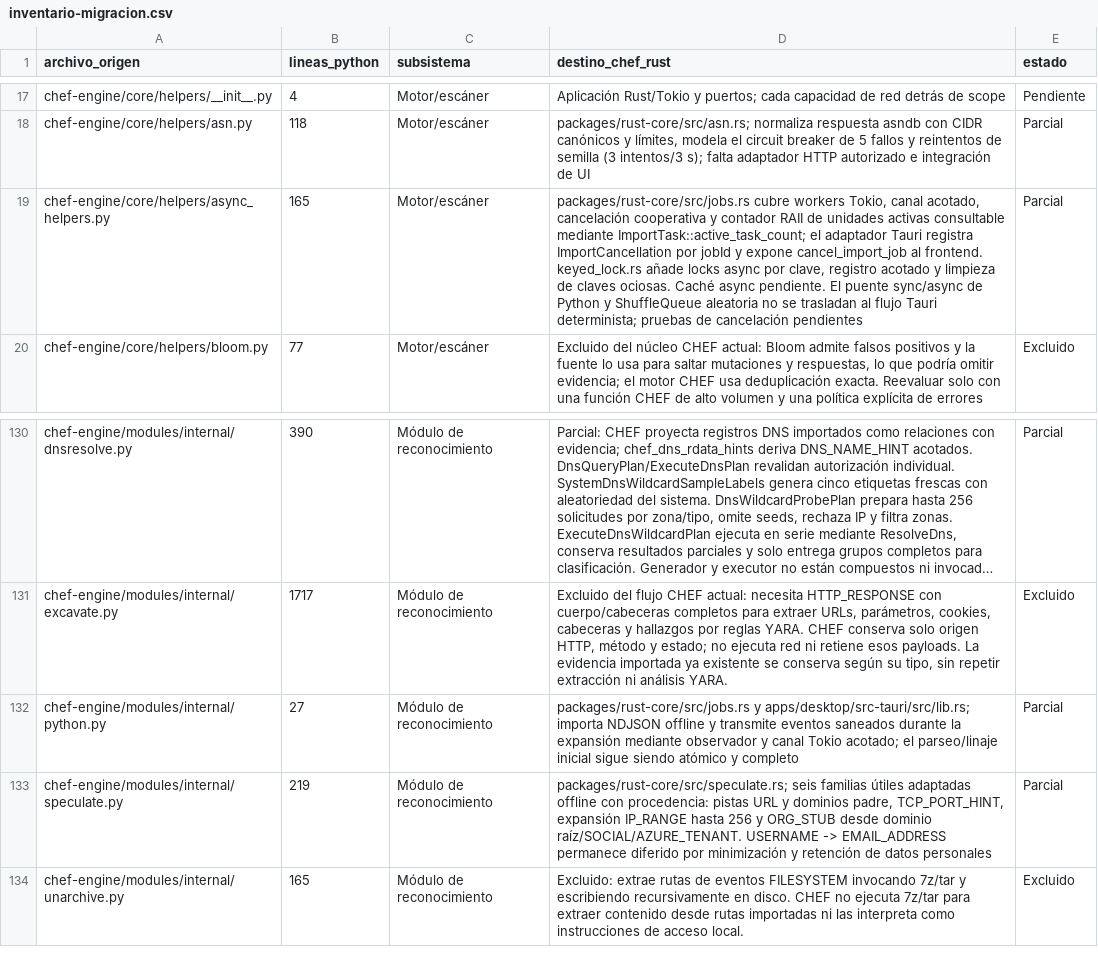
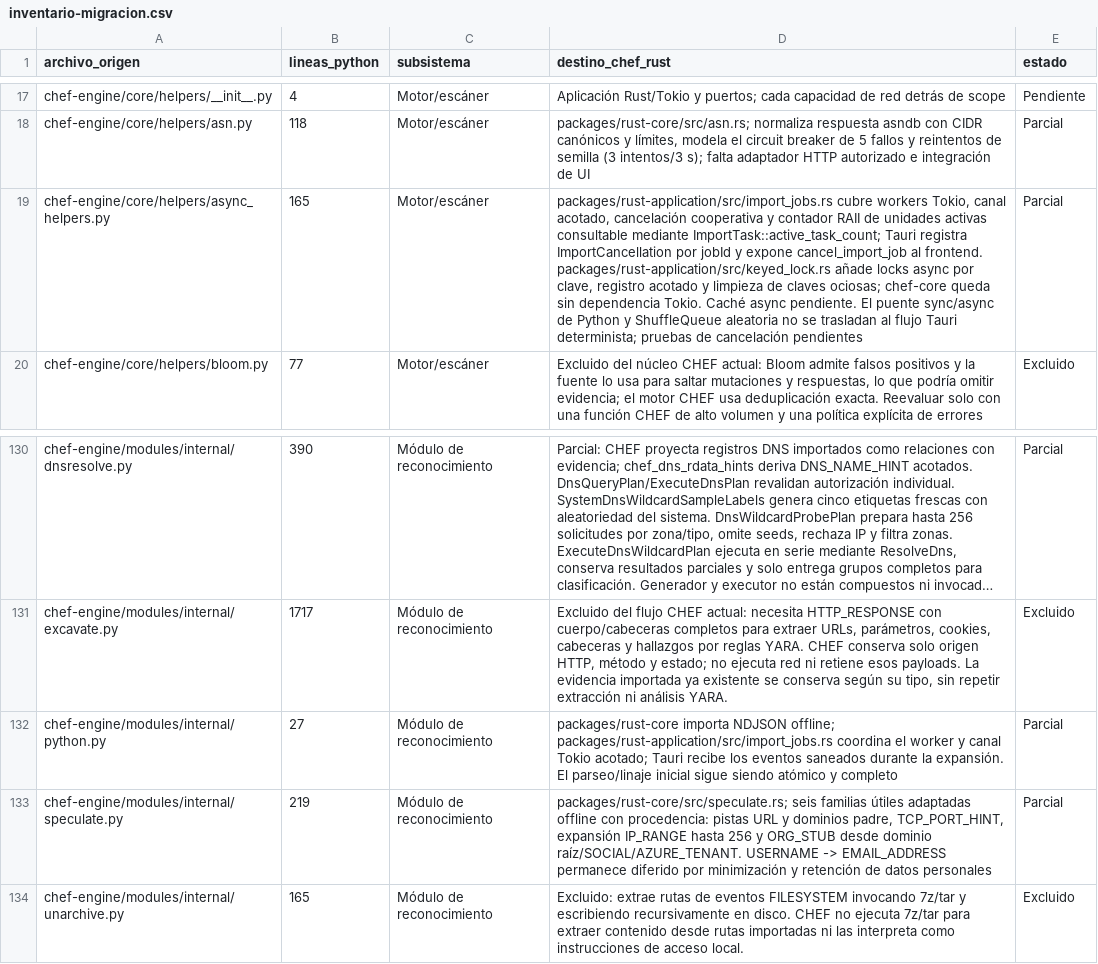
Before and after one commit to CyberStill-GmbH/CHEF, a CSV file: docs/migration/inventario-migracion.csv, drawn as a sheet; only a part is shown, gaps mark what is left out; long unchanged cells end in …; the diff names each change by its address in the sheet, - before the commit and + after, or states it on an @@ line.

Commit message:
refactor(application): move Tokio jobs out of core

```diff
--- a/docs/migration/inventario-migracion.csv
+++ b/docs/migration/inventario-migracion.csv
-D19 (destino_chef_rust): packages/rust-core/src/jobs.rs cubre workers Tokio, canal acotado, cancelación cooperativa y contador RAII de unidades activas consultable mediante ImportTask::active_task_count; el adaptador Tauri registra ImportCancellation por jobId y expone cancel_import_job al frontend. keyed_lock.rs añade locks async por clave, registro acotado y limpieza de claves ociosas. Caché async…
+D19 (destino_chef_rust): packages/rust-application/src/import_jobs.rs cubre workers Tokio, canal acotado, cancelación cooperativa y contador RAII de unidades activas consultable mediante ImportTask::active_task_count; Tauri registra ImportCancellation por jobId y expone cancel_import_job al frontend. packages/rust-application/src/keyed_lock.rs añade locks async por clave, registro acotado y limpieza de claves ociosas; chef-core queda sin dependencia Tokio. Caché async…
-D132 (destino_chef_rust): packages/rust-core/src/jobs.rs y apps/desktop/src-tauri/src/lib.rs; importa NDJSON offline y transmite eventos saneados durante la expansión mediante observador y canal Tokio acotado; el parseo/linaje inicial…
+D132 (destino_chef_rust): packages/rust-core importa NDJSON offline; packages/rust-application/src/import_jobs.rs coordina el worker y canal Tokio acotado; Tauri recibe los eventos saneados durante la expansión. El parseo/linaje inicial…
```
Also changed, not shown: 19 other files.
